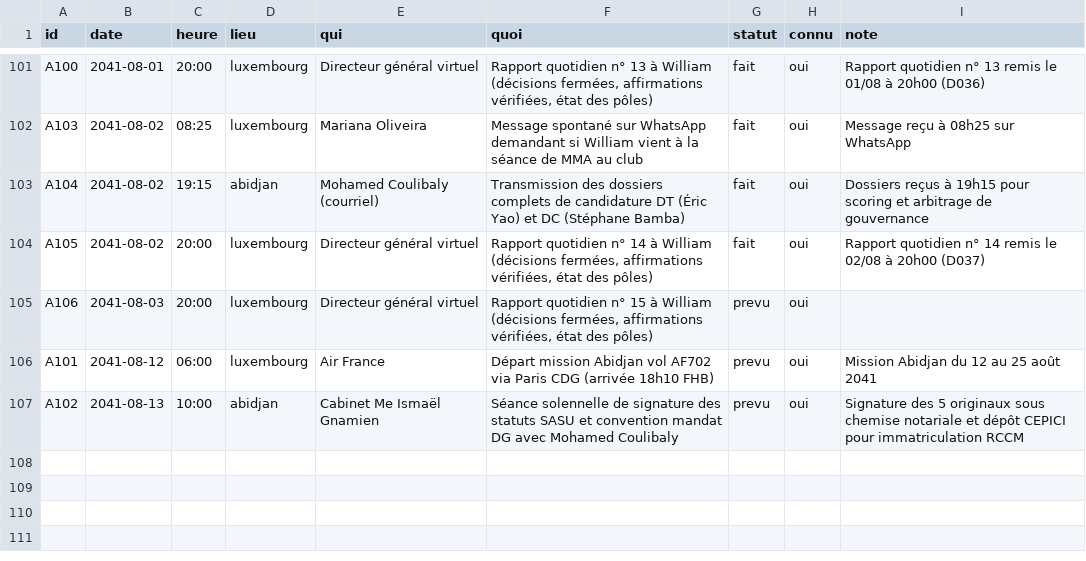
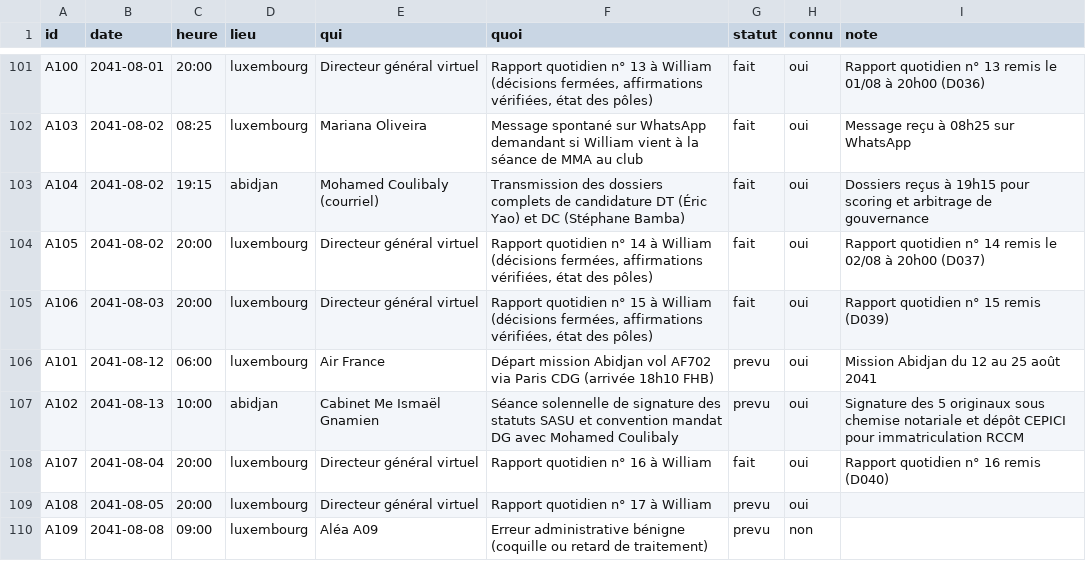
Before and after one commit to ossimiossimiwilliam10-cyber/simulation-william, a CSV file: etat/agenda.csv, drawn as a sheet; only a part is shown, gaps mark what is left out.

```diff
--- a/etat/agenda.csv
+++ b/etat/agenda.csv
@@ -104,4 +104,7 @@ A104;2041-08-02;19:15;abidjan;Mohamed Coulibaly (courriel);Transmission des doss
 A105;2041-08-02;20:00;luxembourg;Directeur général virtuel;Rapport quotidien n° 14 à William (décisions fermées, affirmations vérifiées, état des pôles);fait;oui;Rapport quotidien n° 14 remis le 02/08 à 20h00 (D037)
-A106;2041-08-03;20:00;luxembourg;Directeur général virtuel;Rapport quotidien n° 15 à William (décisions fermées, affirmations vérifiées, état des pôles);prevu;oui;
+A106;2041-08-03;20:00;luxembourg;Directeur général virtuel;Rapport quotidien n° 15 à William (décisions fermées, affirmations vérifiées, état des pôles);fait;oui;Rapport quotidien n° 15 remis (D039)
 A101;2041-08-12;06:00;luxembourg;Air France;Départ mission Abidjan vol AF702 via Paris CDG (arrivée 18h10 FHB);prevu;oui;Mission Abidjan du 12 au 25 août 2041
 A102;2041-08-13;10:00;abidjan;Cabinet Me Ismaël Gnamien;Séance solennelle de signature des statuts SASU et convention mandat DG avec Mohamed Coulibaly;prevu;oui;Signature des 5 originaux sous chemise notariale et dépôt CEPICI pour immatriculation RCCM
+A107;2041-08-04;20:00;luxembourg;Directeur général virtuel;Rapport quotidien n° 16 à William;fait;oui;Rapport quotidien n° 16 remis (D040)
+A108;2041-08-05;20:00;luxembourg;Directeur général virtuel;Rapport quotidien n° 17 à William;prevu;oui;
+A109;2041-08-08;09:00;luxembourg;Aléa A09;Erreur administrative bénigne (coquille ou retard de traitement);prevu;non;
```
Also changed, not shown: donnees/ambiances.csv, etat/grand-livre.csv, 28 other files.
